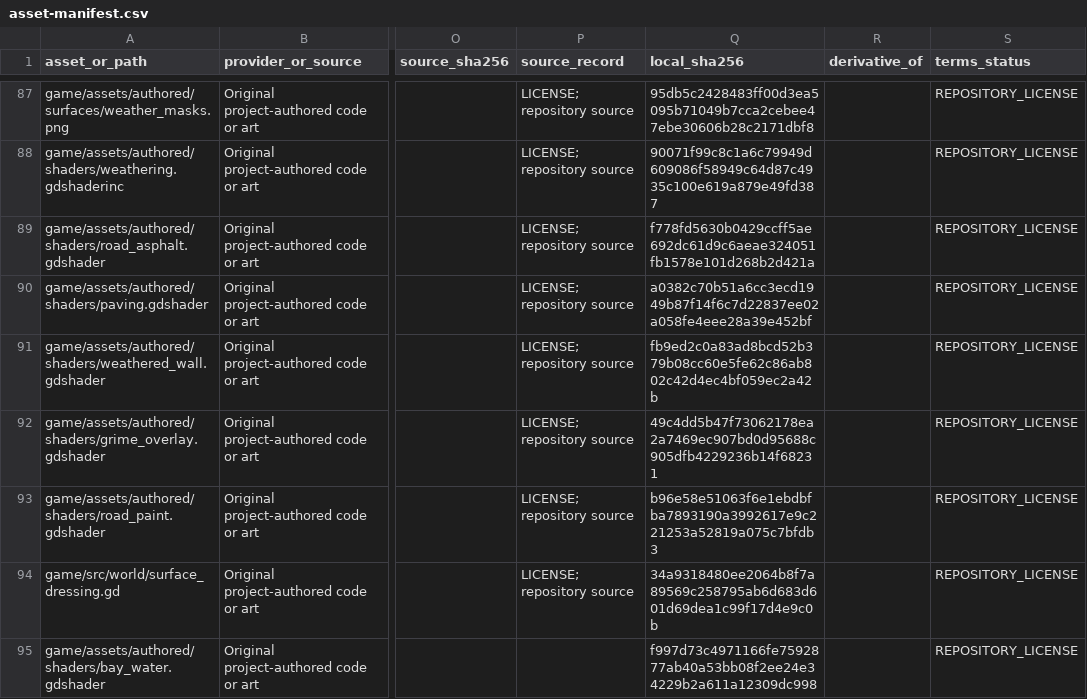
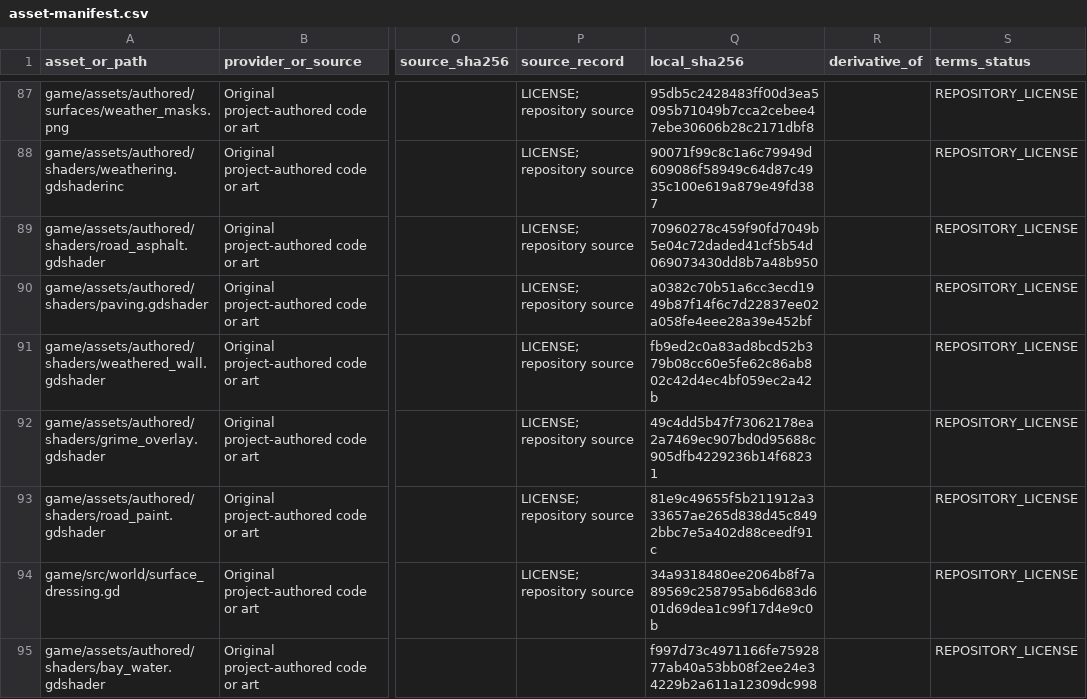
Before and after one commit to oh-ashen-one/gta-v-made-by-5-ai, a CSV file: docs/asset-manifest.csv, drawn as a sheet; only a part is shown, gaps mark what is left out; the diff names each change by its address in the sheet, - before the commit and + after, or states it on an @@ line.

```diff
--- a/docs/asset-manifest.csv
+++ b/docs/asset-manifest.csv
-Q89 (local_sha256): f778fd5630b0429ccff5ae692dc61d9c6aeae324051fb1578e101d268b2d421a
+Q89 (local_sha256): 70960278c459f90fd7049b5e04c72daded41cf5b54d069073430dd8b7a48b950
-Q93 (local_sha256): b96e58e51063f6e1ebdbfba7893190a3992617e9c221253a52819a075c7bfdb3
+Q93 (local_sha256): 81e9c49655f5b211912a333657ae265d838d45c8492bbc7e5a402d88ceedf91c
```
Also changed, not shown: 2 other files.
